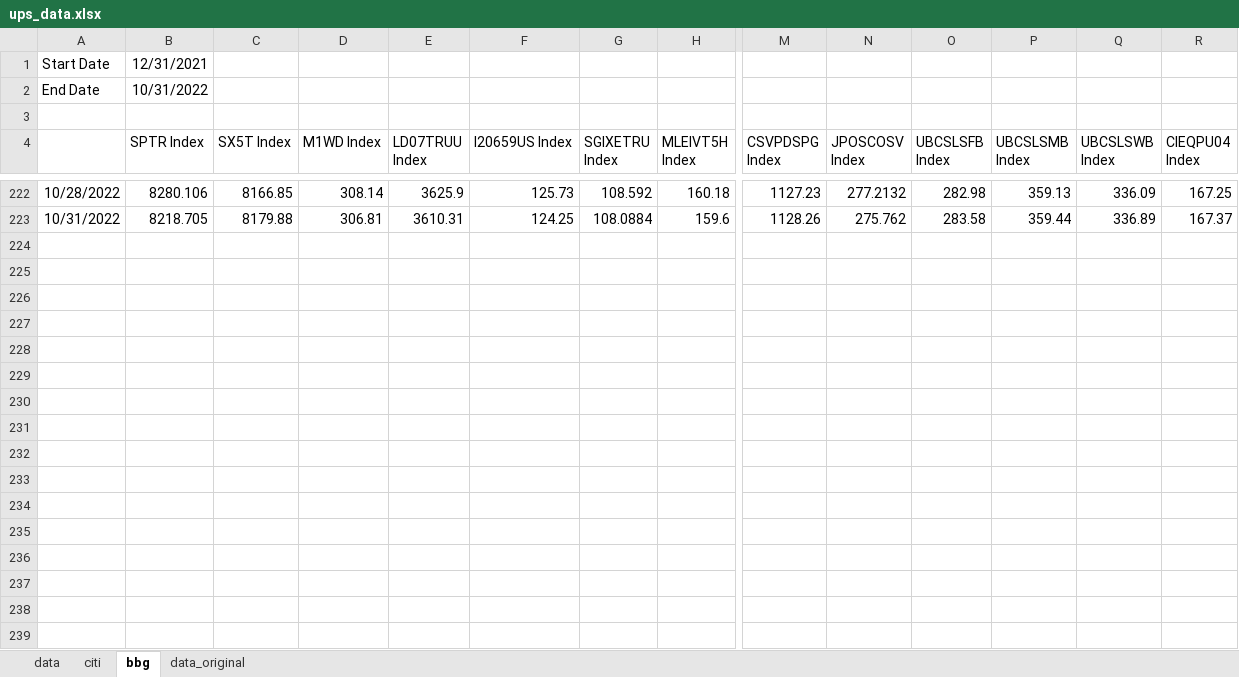
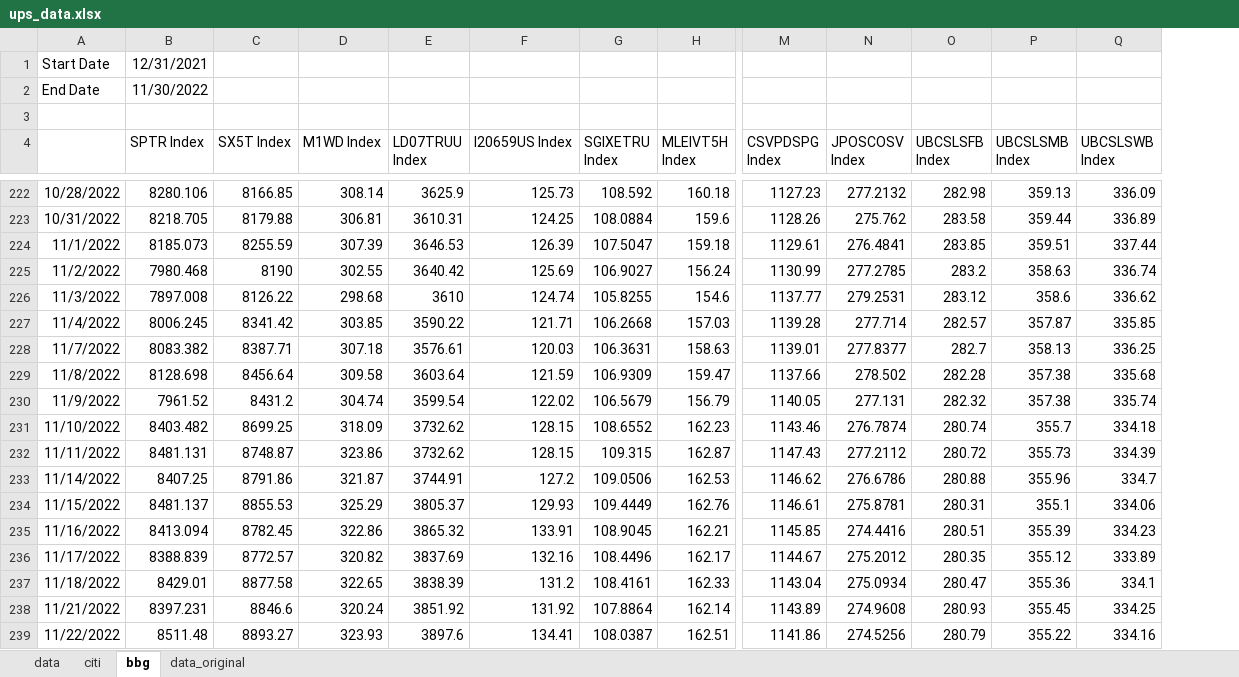
Before and after one commit to pforjoeUPS/RMP, an Excel workbook: EquityHedging/data/update_strats/ups_data.xlsx, sheet bbg, drawn as a sheet; only a part is shown, gaps mark what is left out; values as stored, in another font and other column widths than the file's, no borders; removed rows and columns are numbered as before the commit, all else as after; rows hold the shown columns only; the diff covers the shown part only; the diff names each change by its address in the sheet, - before the commit and + after, or states it on an @@ line.

```diff
--- a/EquityHedging/data/update_strats/ups_data.xlsx (sheet bbg)
+++ b/EquityHedging/data/update_strats/ups_data.xlsx (sheet bbg)
-column R (CIEQPU04 Index), rows 222-223: 167.25 | 167.37
-B2 (SPTR Index): 10/31/2022
+B2 (SPTR Index): 11/30/2022
+row 224: 11/1/2022 | 8185.073 | 8255.59 | 307.39 | 3646.53 | 126.39 | 107.5047 | 159.18 | 1129.61 | 276.4841 | 283.85 | 359.51 | 337.44
+row 225: 11/2/2022 | 7980.468 | 8190 | 302.55 | 3640.42 | 125.69 | 106.9027 | 156.24 | 1130.99 | 277.2785 | 283.2 | 358.63 | 336.74
+row 226: 11/3/2022 | 7897.008 | 8126.22 | 298.68 | 3610 | 124.74 | 105.8255 | 154.6 | 1137.77 | 279.2531 | 283.12 | 358.6 | 336.62
+row 227: 11/4/2022 | 8006.245 | 8341.42 | 303.85 | 3590.22 | 121.71 | 106.2668 | 157.03 | 1139.28 | 277.714 | 282.57 | 357.87 | 335.85
+row 228: 11/7/2022 | 8083.382 | 8387.71 | 307.18 | 3576.61 | 120.03 | 106.3631 | 158.63 | 1139.01 | 277.8377 | 282.7 | 358.13 | 336.25
+row 229: 11/8/2022 | 8128.698 | 8456.64 | 309.58 | 3603.64 | 121.59 | 106.9309 | 159.47 | 1137.66 | 278.502 | 282.28 | 357.38 | 335.68
+row 230: 11/9/2022 | 7961.52 | 8431.2 | 304.74 | 3599.54 | 122.02 | 106.5679 | 156.79 | 1140.05 | 277.131 | 282.32 | 357.38 | 335.74
+row 231: 11/10/2022 | 8403.482 | 8699.25 | 318.09 | 3732.62 | 128.15 | 108.6552 | 162.23 | 1143.46 | 276.7874 | 280.74 | 355.7 | 334.18
+row 232: 11/11/2022 | 8481.131 | 8748.87 | 323.86 | 3732.62 | 128.15 | 109.315 | 162.87 | 1147.43 | 277.2112 | 280.72 | 355.73 | 334.39
+row 233: 11/14/2022 | 8407.25 | 8791.86 | 321.87 | 3744.91 | 127.2 | 109.0506 | 162.53 | 1146.62 | 276.6786 | 280.88 | 355.96 | 334.7
+row 234: 11/15/2022 | 8481.137 | 8855.53 | 325.29 | 3805.37 | 129.93 | 109.4449 | 162.76 | 1146.61 | 275.8781 | 280.31 | 355.1 | 334.06
+row 235: 11/16/2022 | 8413.094 | 8782.45 | 322.86 | 3865.32 | 133.91 | 108.9045 | 162.21 | 1145.85 | 274.4416 | 280.51 | 355.39 | 334.23
+row 236: 11/17/2022 | 8388.839 | 8772.57 | 320.82 | 3837.69 | 132.16 | 108.4496 | 162.17 | 1144.67 | 275.2012 | 280.35 | 355.12 | 333.89
+row 237: 11/18/2022 | 8429.01 | 8877.58 | 322.65 | 3838.39 | 131.2 | 108.4161 | 162.33 | 1143.04 | 275.0934 | 280.47 | 355.36 | 334.1
+row 238: 11/21/2022 | 8397.231 | 8846.6 | 320.24 | 3851.92 | 131.92 | 107.8864 | 162.14 | 1143.89 | 274.9608 | 280.93 | 355.45 | 334.25
+row 239: 11/22/2022 | 8511.48 | 8893.27 | 323.93 | 3897.6 | 134.41 | 108.0387 | 162.51 | 1141.86 | 274.5256 | 280.79 | 355.22 | 334.16
```
Also changed, not shown: 7 added rows and 1 removed row elsewhere in this sheet, sheet data.
